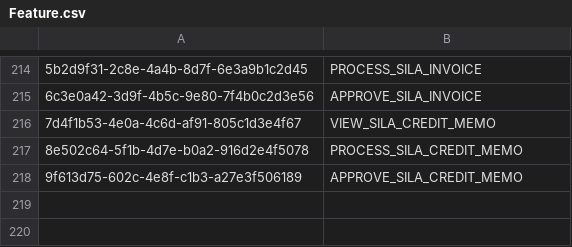
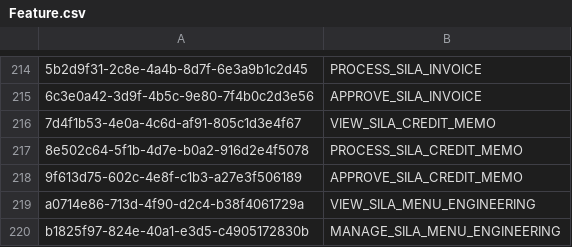
Before and after one commit to balachandhru-hub/main-sila-erp-system, a CSV file: Backend/src/Platform/Identity/Identity.Infrastructure/Migrations/Feature.csv, drawn as a sheet; only a part is shown, gaps mark what is left out; the diff names each change by its address in the sheet, - before the commit and + after, or states it on an @@ line.

```diff
--- a/Backend/src/Platform/Identity/Identity.Infrastructure/Migrations/Feature.csv
+++ b/Backend/src/Platform/Identity/Identity.Infrastructure/Migrations/Feature.csv
+row 219: a0714e86-713d-4f90-d2c4-b38f4061729a | VIEW_SILA_MENU_ENGINEERING
+row 220: b1825f97-824e-40a1-e3d5-c4905172830b | MANAGE_SILA_MENU_ENGINEERING
```
Also changed, not shown: Backend/src/Platform/Identity/Identity.Infrastructure/Migrations/RoleFeatureMapping.csv, 54 other files.
